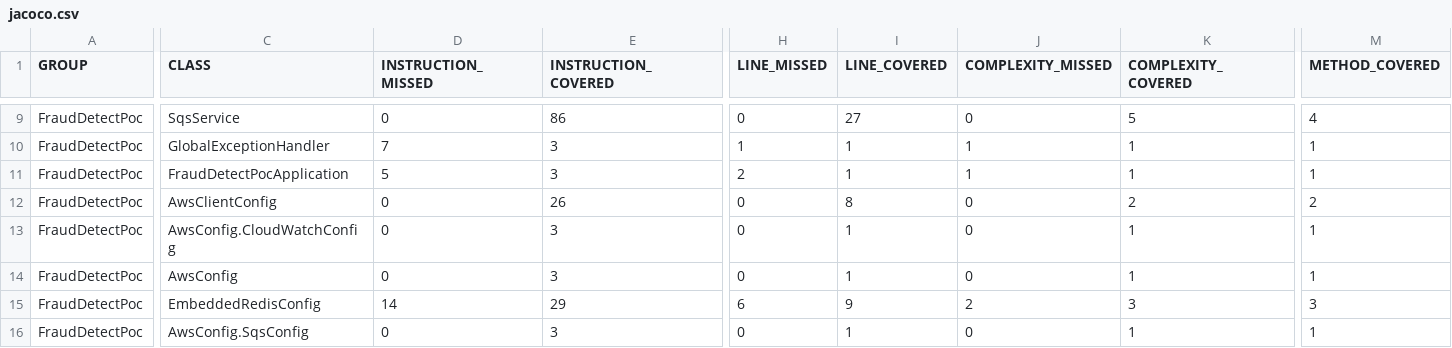
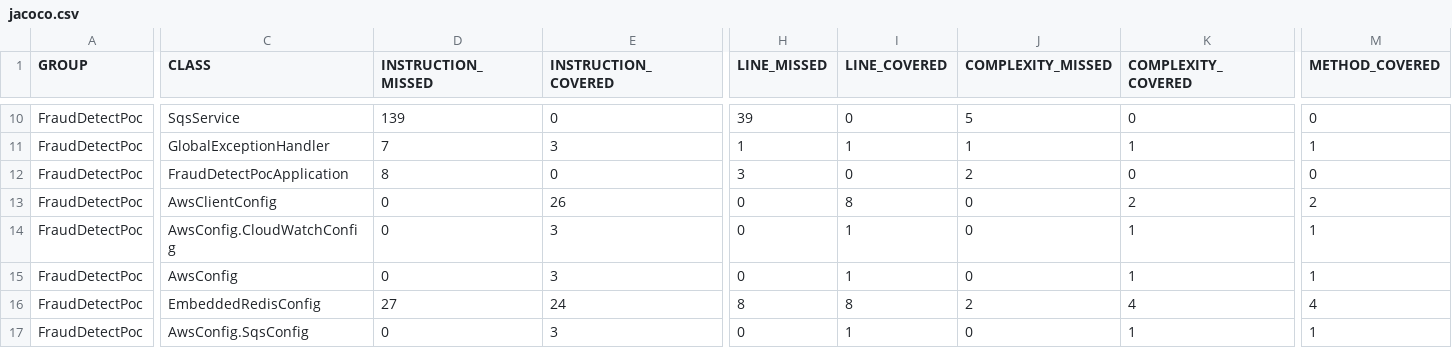
Before and after one commit to bingogo2/java_fraud_detect, a CSV file: FraudDetectPoc/target/jacoco-report/jacoco.csv, drawn as a sheet; only a part is shown, gaps mark what is left out; addresses are those after the commit; the diff covers the shown part only; the diff names each change by its address in the sheet, - before the commit and + after, or states it on an @@ line.

```diff
--- a/FraudDetectPoc/target/jacoco-report/jacoco.csv
+++ b/FraudDetectPoc/target/jacoco-report/jacoco.csv
-D10 (INSTRUCTION_MISSED): 0
+D10 (INSTRUCTION_MISSED): 139
-E10 (INSTRUCTION_COVERED): 86
+E10 (INSTRUCTION_COVERED): 0
-H10 (LINE_MISSED): 0
+H10 (LINE_MISSED): 39
-I10 (LINE_COVERED): 27
+I10 (LINE_COVERED): 0
-J10 (COMPLEXITY_MISSED): 0
+J10 (COMPLEXITY_MISSED): 5
-K10 (COMPLEXITY_COVERED): 5
+K10 (COMPLEXITY_COVERED): 0
-M10 (METHOD_COVERED): 4
+M10 (METHOD_COVERED): 0
-D12 (INSTRUCTION_MISSED): 5
+D12 (INSTRUCTION_MISSED): 8
-E12 (INSTRUCTION_COVERED): 3
+E12 (INSTRUCTION_COVERED): 0
-H12 (LINE_MISSED): 2
+H12 (LINE_MISSED): 3
-I12 (LINE_COVERED): 1
+I12 (LINE_COVERED): 0
-J12 (COMPLEXITY_MISSED): 1
+J12 (COMPLEXITY_MISSED): 2
-K12 (COMPLEXITY_COVERED): 1
+K12 (COMPLEXITY_COVERED): 0
-M12 (METHOD_COVERED): 1
+M12 (METHOD_COVERED): 0
-D16 (INSTRUCTION_MISSED): 14
+D16 (INSTRUCTION_MISSED): 27
-E16 (INSTRUCTION_COVERED): 29
+E16 (INSTRUCTION_COVERED): 24
-H16 (LINE_MISSED): 6
+H16 (LINE_MISSED): 8
-I16 (LINE_COVERED): 9
+I16 (LINE_COVERED): 8
-K16 (COMPLEXITY_COVERED): 3
+K16 (COMPLEXITY_COVERED): 4
-M16 (METHOD_COVERED): 3
+M16 (METHOD_COVERED): 4
```
Also changed, not shown: 1 added row and 34 edited cells elsewhere in this file, 44 other files.
